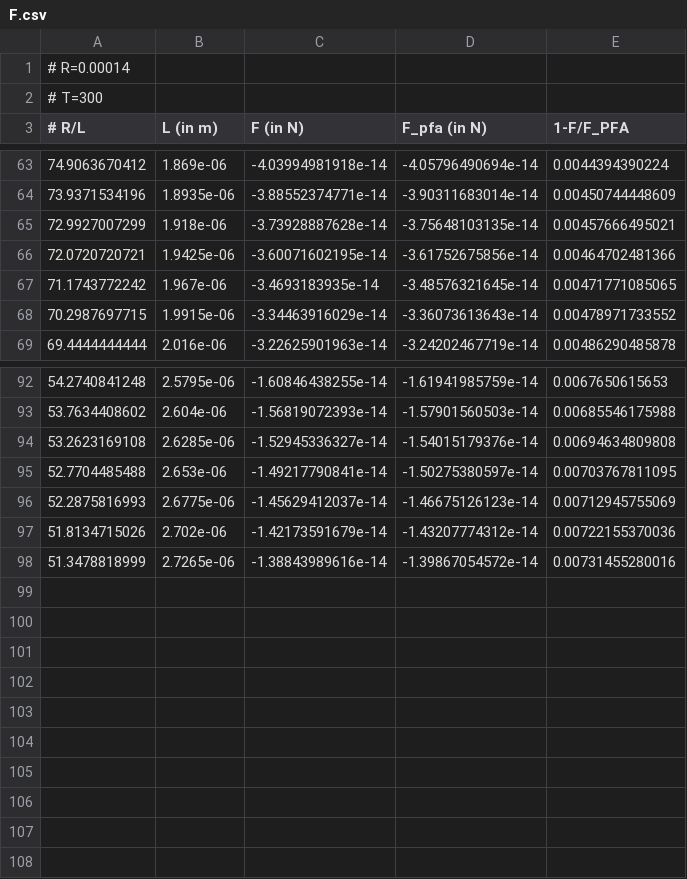
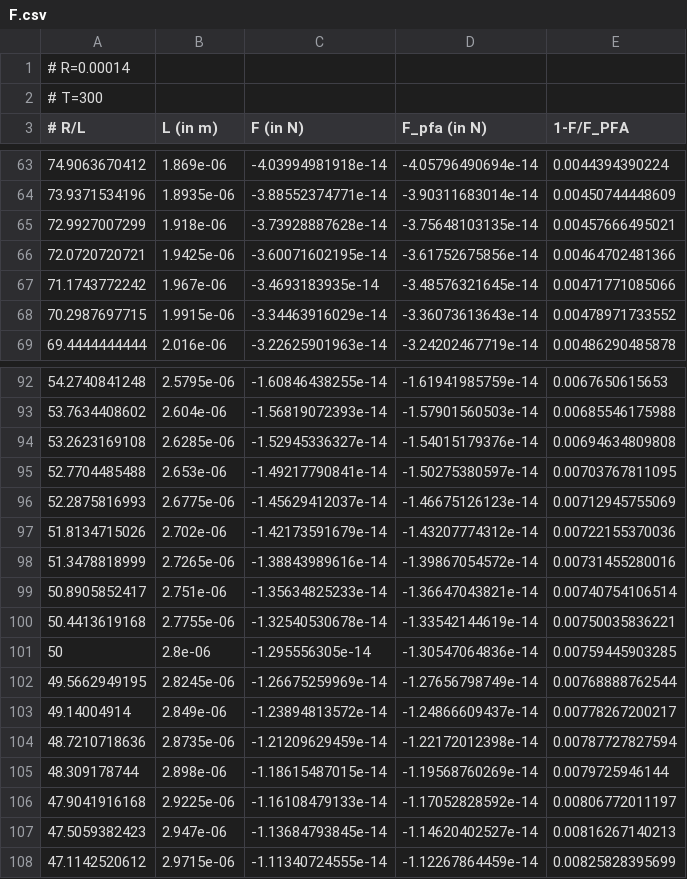
Before and after one commit to michael-hartmann/caps, a CSV file: data/pfa/T=300K/R140mu/F.csv, drawn as a sheet; only a part is shown, gaps mark what is left out.

```diff
--- a/data/pfa/T=300K/R140mu/F.csv
+++ b/data/pfa/T=300K/R140mu/F.csv
@@ -66,3 +66,3 @@
 72.0720720721, 1.9425e-06, -3.60071602195e-14, -3.61752675856e-14, 0.00464702481366
-71.1743772242, 1.967e-06, -3.4693183935e-14, -3.48576321645e-14, 0.00471771085065
+71.1743772242, 1.967e-06, -3.4693183935e-14, -3.48576321645e-14, 0.00471771085066
 70.2987697715, 1.9915e-06, -3.34463916029e-14, -3.36073613643e-14, 0.00478971733552
@@ -98 +98,11 @@
 51.3478818999, 2.7265e-06, -1.38843989616e-14, -1.39867054572e-14, 0.00731455280016
+50.8905852417, 2.751e-06, -1.35634825233e-14, -1.36647043821e-14, 0.00740754106514
+50.4413619168, 2.7755e-06, -1.32540530678e-14, -1.33542144619e-14, 0.00750035836221
+50, 2.8e-06, -1.295556305e-14, -1.30547064836e-14, 0.00759445903285
+49.5662949195, 2.8245e-06, -1.26675259969e-14, -1.27656798749e-14, 0.00768888762544
+49.14004914, 2.849e-06, -1.23894813572e-14, -1.24866609437e-14, 0.00778267200217
+48.7210718636, 2.8735e-06, -1.21209629459e-14, -1.22172012398e-14, 0.00787727827594
+48.309178744, 2.898e-06, -1.18615487015e-14, -1.19568760269e-14, 0.0079725946144
+47.9041916168, 2.9225e-06, -1.16108479133e-14, -1.17052828592e-14, 0.00806772011197
+47.5059382423, 2.947e-06, -1.13684793845e-14, -1.14620402527e-14, 0.00816267140213
+47.1142520612, 2.9715e-06, -1.11340724555e-14, -1.12267864459e-14, 0.00825828395699
```
Also changed, not shown: data/pfa/T=300K/R140mu/E.csv, 10 other files.
